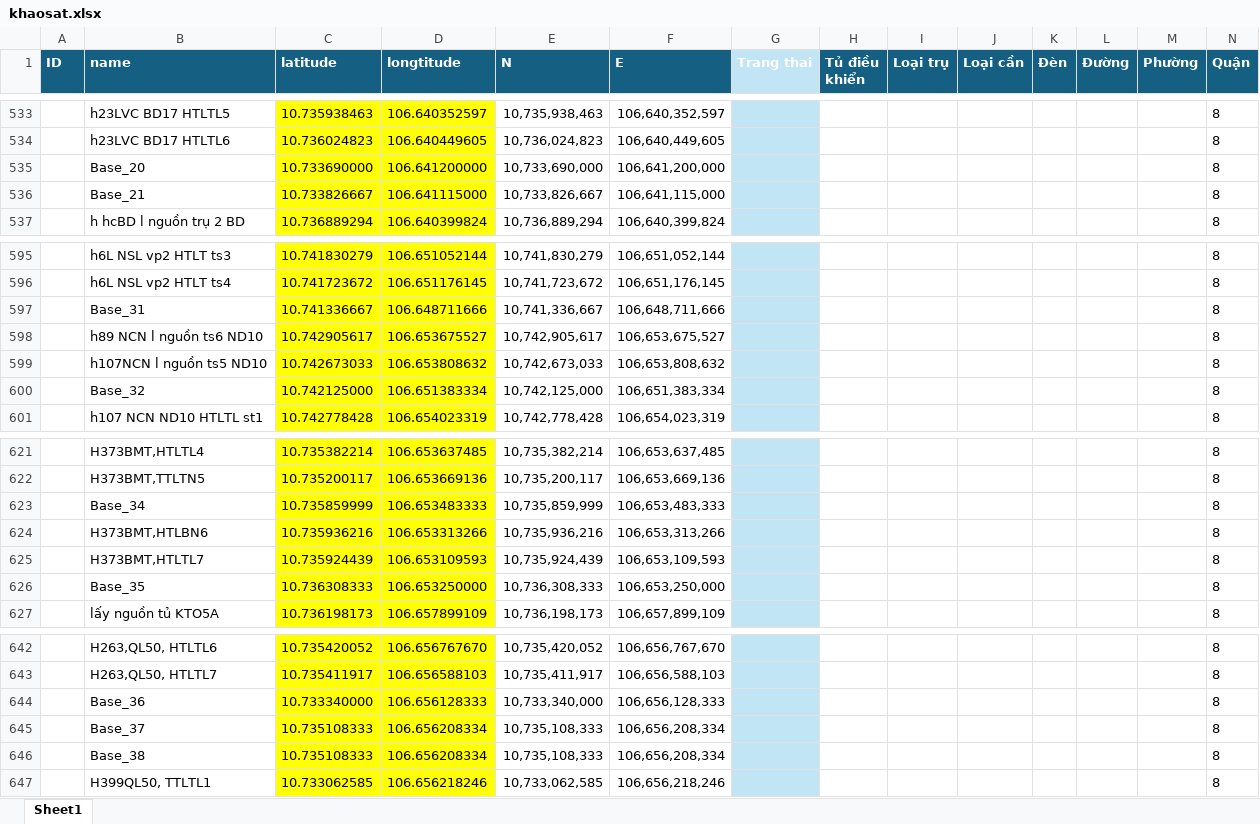
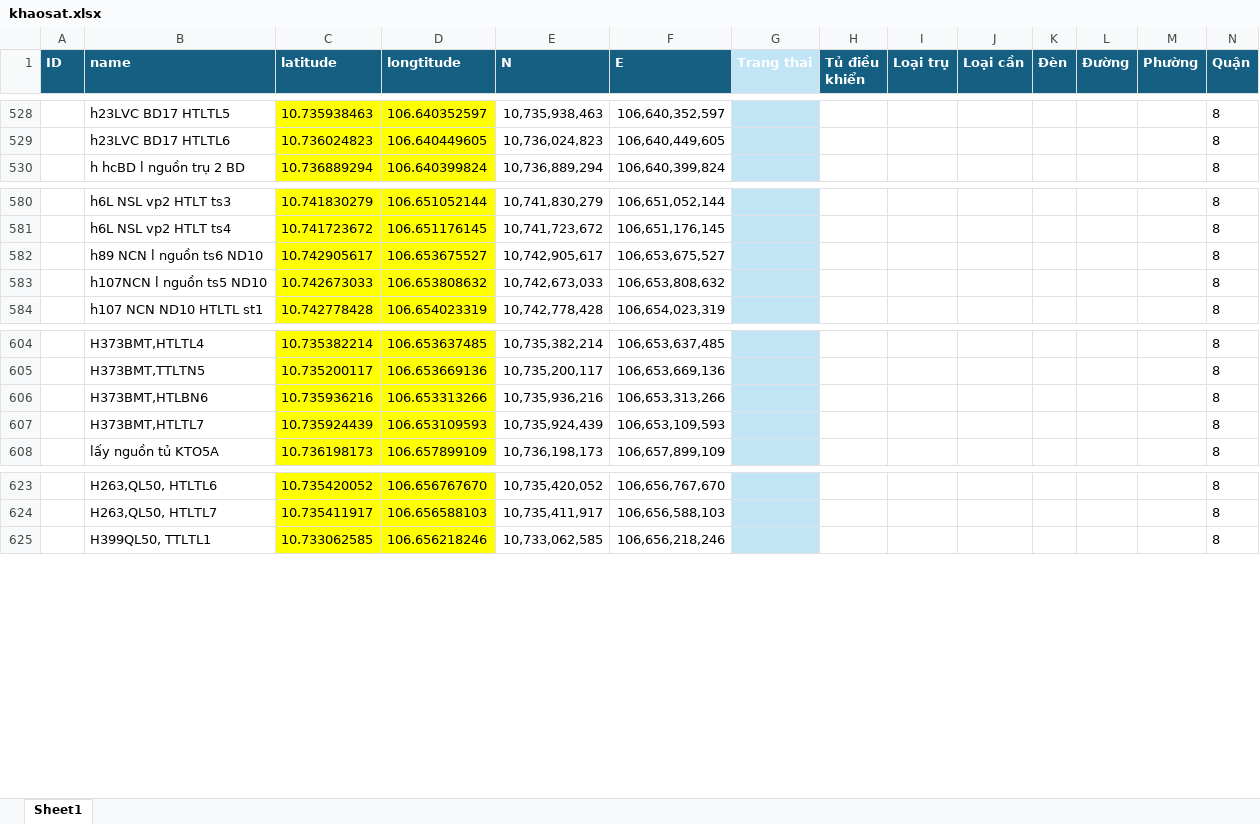
Before and after one commit to neo-era/bandokhaosat, an Excel workbook: data/khaosat.xlsx, sheet Sheet1, drawn as a sheet; only a part is shown, gaps mark what is left out; values as stored, in another font and other column widths than the file's, no borders; rows hold the shown columns only; the diff covers the shown part only; the diff names each change by its address in the sheet, - before the commit and + after, or states it on an @@ line.

```diff
--- a/data/khaosat.xlsx (sheet Sheet1)
+++ b/data/khaosat.xlsx (sheet Sheet1)
-row 535:  | Base_20 | 10.733690000 | 106.641200000 | 10,733,690,000 | 106,641,200,000 |  |  |  |  |  |  |  | 8
-row 536:  | Base_21 | 10.733826667 | 106.641115000 | 10,733,826,667 | 106,641,115,000 |  |  |  |  |  |  |  | 8
-row 597:  | Base_31 | 10.741336667 | 106.648711666 | 10,741,336,667 | 106,648,711,666 |  |  |  |  |  |  |  | 8
-row 600:  | Base_32 | 10.742125000 | 106.651383334 | 10,742,125,000 | 106,651,383,334 |  |  |  |  |  |  |  | 8
-row 623:  | Base_34 | 10.735859999 | 106.653483333 | 10,735,859,999 | 106,653,483,333 |  |  |  |  |  |  |  | 8
-row 626:  | Base_35 | 10.736308333 | 106.653250000 | 10,736,308,333 | 106,653,250,000 |  |  |  |  |  |  |  | 8
-row 644:  | Base_36 | 10.733340000 | 106.656128333 | 10,733,340,000 | 106,656,128,333 |  |  |  |  |  |  |  | 8
-row 645:  | Base_37 | 10.735108333 | 106.656208334 | 10,735,108,333 | 106,656,208,334 |  |  |  |  |  |  |  | 8
-row 646:  | Base_38 | 10.735108333 | 106.656208334 | 10,735,108,333 | 106,656,208,334 |  |  |  |  |  |  |  | 8
```
Also changed, not shown: 14 removed rows elsewhere in this sheet, formulas that keep their value.
